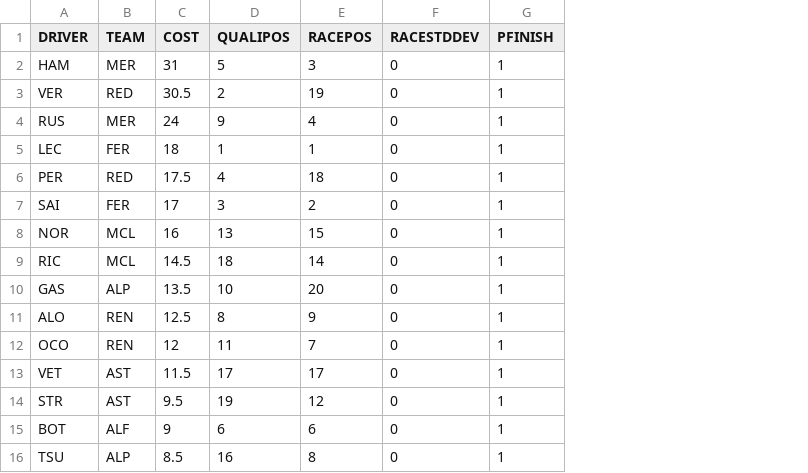
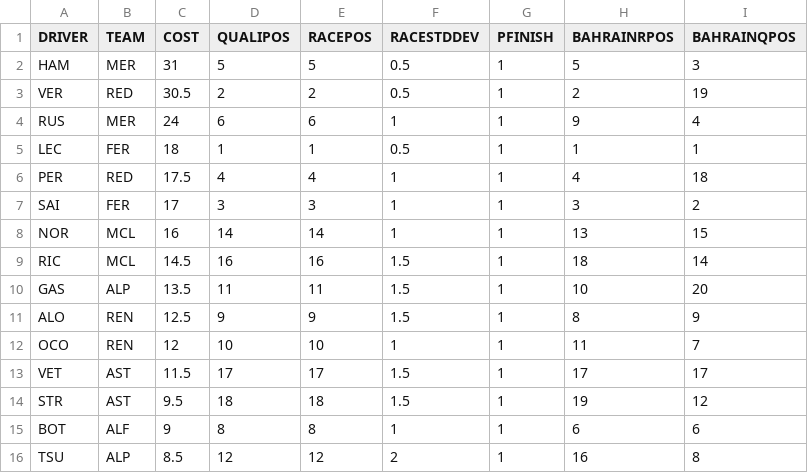
Before and after one commit to matthewbkhan/f1Fantasy, a CSV file: driverData.csv, drawn as a sheet; only a part is shown; the diff covers the shown part only; the diff names each change by its address in the sheet, - before the commit and + after, or states it on an @@ line.

Commit message:
updated stdDev

```diff
--- a/driverData.csv
+++ b/driverData.csv
+column H (BAHRAINRPOS), rows 2-16: 5 | 2 | 9 | 1 | 4 | 3 | 13 | 18 | 10 | 8 | 11 | 17 | 19 | 6 | 16
+column I (BAHRAINQPOS), rows 2-16: 3 | 19 | 4 | 1 | 18 | 2 | 15 | 14 | 20 | 9 | 7 | 17 | 12 | 6 | 8
-E2 (RACEPOS): 3
+E2 (RACEPOS): 5
-F2:F3 (RACESTDDEV): 0
+F2:F3 (RACESTDDEV): 0.5
-E3 (RACEPOS): 19
+E3 (RACEPOS): 2
-D4 (QUALIPOS): 9
+D4 (QUALIPOS): 6
-E4 (RACEPOS): 4
+E4 (RACEPOS): 6
-F4 (RACESTDDEV): 0
+F4 (RACESTDDEV): 1
-F5 (RACESTDDEV): 0
+F5 (RACESTDDEV): 0.5
-E6 (RACEPOS): 18
+E6 (RACEPOS): 4
-F6:F8 (RACESTDDEV): 0
+F6:F8 (RACESTDDEV): 1
-E7 (RACEPOS): 2
+E7 (RACEPOS): 3
-D8 (QUALIPOS): 13
+D8 (QUALIPOS): 14
-E8 (RACEPOS): 15
+E8 (RACEPOS): 14
-D9 (QUALIPOS): 18
+D9 (QUALIPOS): 16
-E9 (RACEPOS): 14
+E9 (RACEPOS): 16
-F9:F11 (RACESTDDEV): 0
+F9:F11 (RACESTDDEV): 1.5
-D10 (QUALIPOS): 10
+D10 (QUALIPOS): 11
-E10 (RACEPOS): 20
+E10 (RACEPOS): 11
-D11 (QUALIPOS): 8
+D11 (QUALIPOS): 9
-D12 (QUALIPOS): 11
+D12 (QUALIPOS): 10
-E12 (RACEPOS): 7
+E12 (RACEPOS): 10
-F12 (RACESTDDEV): 0
+F12 (RACESTDDEV): 1
-F13:F14 (RACESTDDEV): 0
+F13:F14 (RACESTDDEV): 1.5
-D14 (QUALIPOS): 19
+D14 (QUALIPOS): 18
-E14 (RACEPOS): 12
+E14 (RACEPOS): 18
-D15 (QUALIPOS): 6
+D15 (QUALIPOS): 8
-E15 (RACEPOS): 6
+E15 (RACEPOS): 8
-F15 (RACESTDDEV): 0
+F15 (RACESTDDEV): 1
-D16 (QUALIPOS): 16
+D16 (QUALIPOS): 12
-E16 (RACEPOS): 8
+E16 (RACEPOS): 12
-F16 (RACESTDDEV): 0
+F16 (RACESTDDEV): 2
```
Also changed, not shown: 13 edited cells elsewhere in this file.
